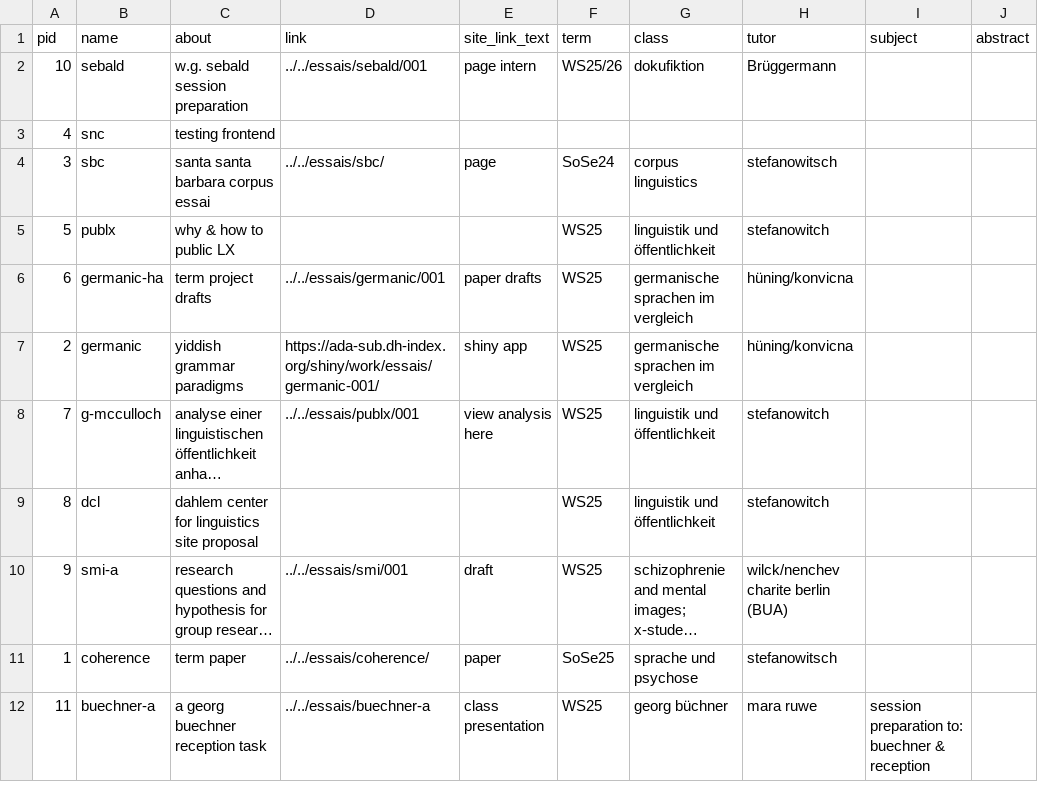
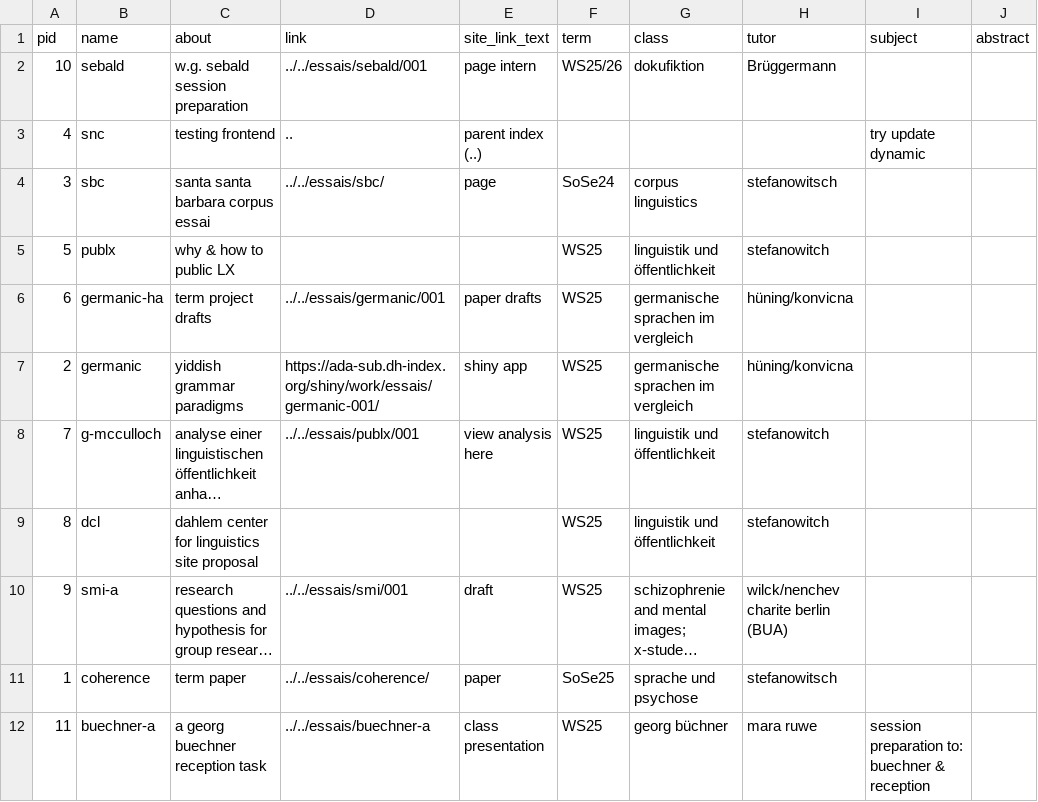
Before and after one commit to esteeschwarz/DC-LX, a CSV file: _data/postmeta.csv, drawn as a sheet; long unchanged cells end in ….

```diff
--- a/_data/postmeta.csv
+++ b/_data/postmeta.csv
@@ -2,3 +2,3 @@ pid,name,about,link,site_link_text,term,class,tutor,subject,abstract
 10,sebald,w.g. sebald session preparation,../../essais/sebald/001,page intern,WS25/26,dokufiktion,Brüggermann,,
-4,snc,testing frontend,,,,,,,
+4,snc,testing frontend,..,parent index (..),,,,try update dynamic,
 3,sbc,santa santa barbara corpus essai,../../essais/sbc/,page,SoSe24,corpus linguistics,stefanowitsch,,
```
Also changed, not shown: 4 other files.
